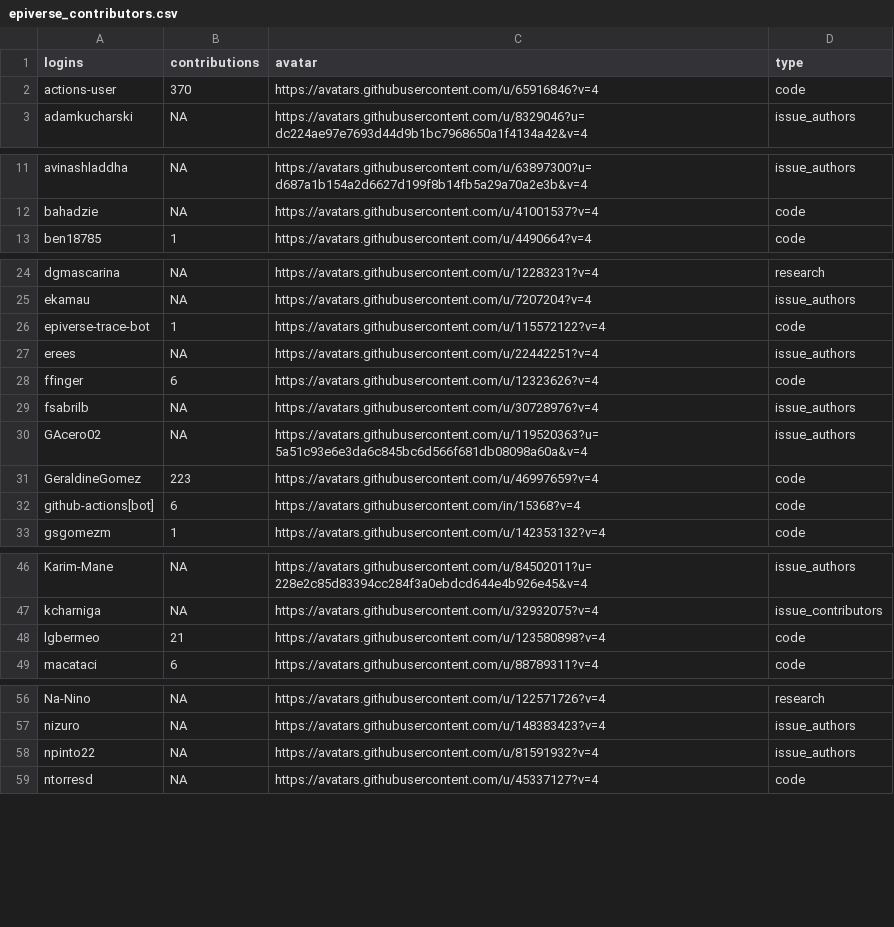
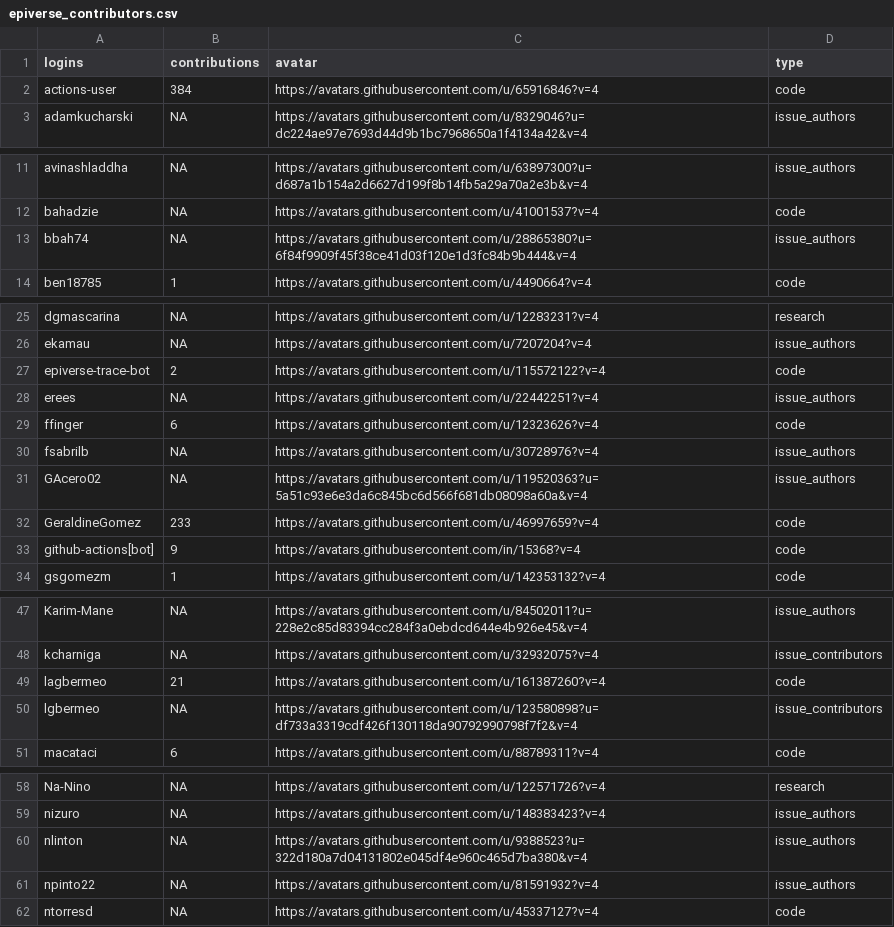
Before and after one commit to epiverse-trace/epiverse-trace.github.io, a CSV file: _data/epiverse_contributors.csv, drawn as a sheet; only a part is shown, gaps mark what is left out; the diff covers the shown part only.

Commit message:
Update `_data/epiverse_contributors.csv`

```diff
--- a/_data/epiverse_contributors.csv
+++ b/_data/epiverse_contributors.csv
@@ -1,3 +1,3 @@
 "logins","contributions","avatar","type"
-"actions-user",370,"https://avatars.githubusercontent.com/u/65916846?v=4","code"
+"actions-user",384,"https://avatars.githubusercontent.com/u/65916846?v=4","code"
 "adamkucharski",NA,"https://avatars.githubusercontent.com/u/8329046?u=dc224ae97e7693d44d9b1bc7968650a1f4134a42&v=4","issue_authors"
@@ -12,2 +12,3 @@
 "bahadzie",NA,"https://avatars.githubusercontent.com/u/41001537?v=4","code"
+"bbah74",NA,"https://avatars.githubusercontent.com/u/28865380?u=6f84f9909f45f38ce41d03f120e1d3fc84b9b444&v=4","issue_authors"
 "ben18785",1,"https://avatars.githubusercontent.com/u/4490664?v=4","code"
@@ -25,3 +26,3 @@
 "ekamau",NA,"https://avatars.githubusercontent.com/u/7207204?v=4","issue_authors"
-"epiverse-trace-bot",1,"https://avatars.githubusercontent.com/u/115572122?v=4","code"
+"epiverse-trace-bot",2,"https://avatars.githubusercontent.com/u/115572122?v=4","code"
 "erees",NA,"https://avatars.githubusercontent.com/u/22442251?v=4","issue_authors"
@@ -30,4 +31,4 @@
 "GAcero02",NA,"https://avatars.githubusercontent.com/u/119520363?u=5a51c93e6e3da6c845bc6d566f681db08098a60a&v=4","issue_authors"
-"GeraldineGomez",223,"https://avatars.githubusercontent.com/u/46997659?v=4","code"
-"github-actions[bot]",6,"https://avatars.githubusercontent.com/in/15368?v=4","code"
+"GeraldineGomez",233,"https://avatars.githubusercontent.com/u/46997659?v=4","code"
+"github-actions[bot]",9,"https://avatars.githubusercontent.com/in/15368?v=4","code"
 "gsgomezm",1,"https://avatars.githubusercontent.com/u/142353132?v=4","code"
@@ -47,3 +48,4 @@
 "kcharniga",NA,"https://avatars.githubusercontent.com/u/32932075?v=4","issue_contributors"
-"lgbermeo",21,"https://avatars.githubusercontent.com/u/123580898?v=4","code"
+"lagbermeo",21,"https://avatars.githubusercontent.com/u/161387260?v=4","code"
+"lgbermeo",NA,"https://avatars.githubusercontent.com/u/123580898?u=df733a3319cdf426f130118da90792990798f7f2&v=4","issue_contributors"
 "macataci",6,"https://avatars.githubusercontent.com/u/88789311?v=4","code"
@@ -57,2 +59,3 @@
 "nizuro",NA,"https://avatars.githubusercontent.com/u/148383423?v=4","issue_authors"
+"nlinton",NA,"https://avatars.githubusercontent.com/u/9388523?u=322d180a7d04131802e045df4e960c465d7ba380&v=4","issue_authors"
 "npinto22",NA,"https://avatars.githubusercontent.com/u/81591932?v=4","issue_authors"
```
Also changed, not shown: 1 edited cell elsewhere in this file.
